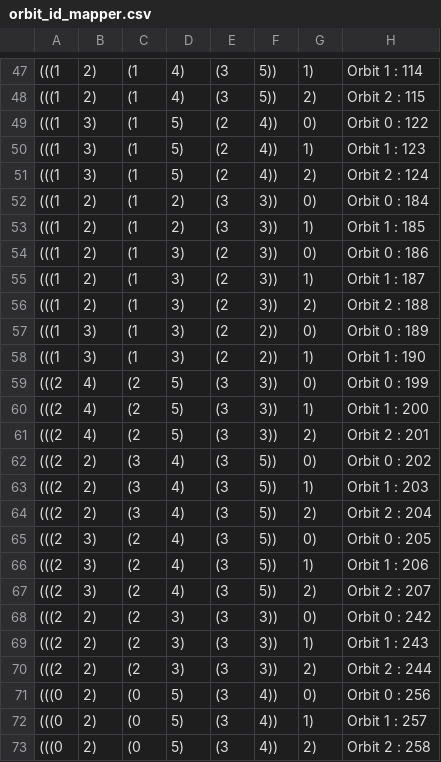
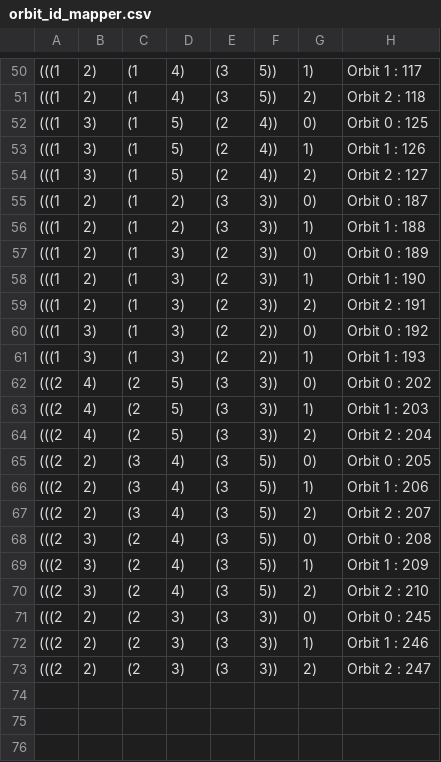
Before and after one commit to oliverfanderson/grphin, a CSV file: final_output/drerio/orbit_id_mapper.csv, drawn as a sheet; only a part is shown, gaps mark what is left out; the diff covers the shown part only.

```diff
--- a/final_output/drerio/orbit_id_mapper.csv
+++ b/final_output/drerio/orbit_id_mapper.csv
@@ -47,27 +50,24 @@
-(((1, 2), (1, 4), (3, 5)), 1), Orbit 1 : 114
-(((1, 2), (1, 4), (3, 5)), 2), Orbit 2 : 115
-(((1, 3), (1, 5), (2, 4)), 0), Orbit 0 : 122
-(((1, 3), (1, 5), (2, 4)), 1), Orbit 1 : 123
-(((1, 3), (1, 5), (2, 4)), 2), Orbit 2 : 124
-(((1, 2), (1, 2), (3, 3)), 0), Orbit 0 : 184
-(((1, 2), (1, 2), (3, 3)), 1), Orbit 1 : 185
-(((1, 2), (1, 3), (2, 3)), 0), Orbit 0 : 186
-(((1, 2), (1, 3), (2, 3)), 1), Orbit 1 : 187
-(((1, 2), (1, 3), (2, 3)), 2), Orbit 2 : 188
-(((1, 3), (1, 3), (2, 2)), 0), Orbit 0 : 189
-(((1, 3), (1, 3), (2, 2)), 1), Orbit 1 : 190
-(((2, 4), (2, 5), (3, 3)), 0), Orbit 0 : 199
-(((2, 4), (2, 5), (3, 3)), 1), Orbit 1 : 200
-(((2, 4), (2, 5), (3, 3)), 2), Orbit 2 : 201
-(((2, 2), (3, 4), (3, 5)), 0), Orbit 0 : 202
-(((2, 2), (3, 4), (3, 5)), 1), Orbit 1 : 203
-(((2, 2), (3, 4), (3, 5)), 2), Orbit 2 : 204
-(((2, 3), (2, 4), (3, 5)), 0), Orbit 0 : 205
-(((2, 3), (2, 4), (3, 5)), 1), Orbit 1 : 206
-(((2, 3), (2, 4), (3, 5)), 2), Orbit 2 : 207
-(((2, 2), (2, 3), (3, 3)), 0), Orbit 0 : 242
-(((2, 2), (2, 3), (3, 3)), 1), Orbit 1 : 243
-(((2, 2), (2, 3), (3, 3)), 2), Orbit 2 : 244
-(((0, 2), (0, 5), (3, 4)), 0), Orbit 0 : 256
-(((0, 2), (0, 5), (3, 4)), 1), Orbit 1 : 257
-(((0, 2), (0, 5), (3, 4)), 2), Orbit 2 : 258
+(((1, 2), (1, 4), (3, 5)), 1), Orbit 1 : 117
+(((1, 2), (1, 4), (3, 5)), 2), Orbit 2 : 118
+(((1, 3), (1, 5), (2, 4)), 0), Orbit 0 : 125
+(((1, 3), (1, 5), (2, 4)), 1), Orbit 1 : 126
+(((1, 3), (1, 5), (2, 4)), 2), Orbit 2 : 127
+(((1, 2), (1, 2), (3, 3)), 0), Orbit 0 : 187
+(((1, 2), (1, 2), (3, 3)), 1), Orbit 1 : 188
+(((1, 2), (1, 3), (2, 3)), 0), Orbit 0 : 189
+(((1, 2), (1, 3), (2, 3)), 1), Orbit 1 : 190
+(((1, 2), (1, 3), (2, 3)), 2), Orbit 2 : 191
+(((1, 3), (1, 3), (2, 2)), 0), Orbit 0 : 192
+(((1, 3), (1, 3), (2, 2)), 1), Orbit 1 : 193
+(((2, 4), (2, 5), (3, 3)), 0), Orbit 0 : 202
+(((2, 4), (2, 5), (3, 3)), 1), Orbit 1 : 203
+(((2, 4), (2, 5), (3, 3)), 2), Orbit 2 : 204
+(((2, 2), (3, 4), (3, 5)), 0), Orbit 0 : 205
+(((2, 2), (3, 4), (3, 5)), 1), Orbit 1 : 206
+(((2, 2), (3, 4), (3, 5)), 2), Orbit 2 : 207
+(((2, 3), (2, 4), (3, 5)), 0), Orbit 0 : 208
+(((2, 3), (2, 4), (3, 5)), 1), Orbit 1 : 209
+(((2, 3), (2, 4), (3, 5)), 2), Orbit 2 : 210
+(((2, 2), (2, 3), (3, 3)), 0), Orbit 0 : 245
+(((2, 2), (2, 3), (3, 3)), 1), Orbit 1 : 246
+(((2, 2), (2, 3), (3, 3)), 2), Orbit 2 : 247
```
Also changed, not shown: 3 added rows and 25 edited cells elsewhere in this file, final_output/bsub/stats.csv, final_output/drerio/stats.csv, 48 other files.
